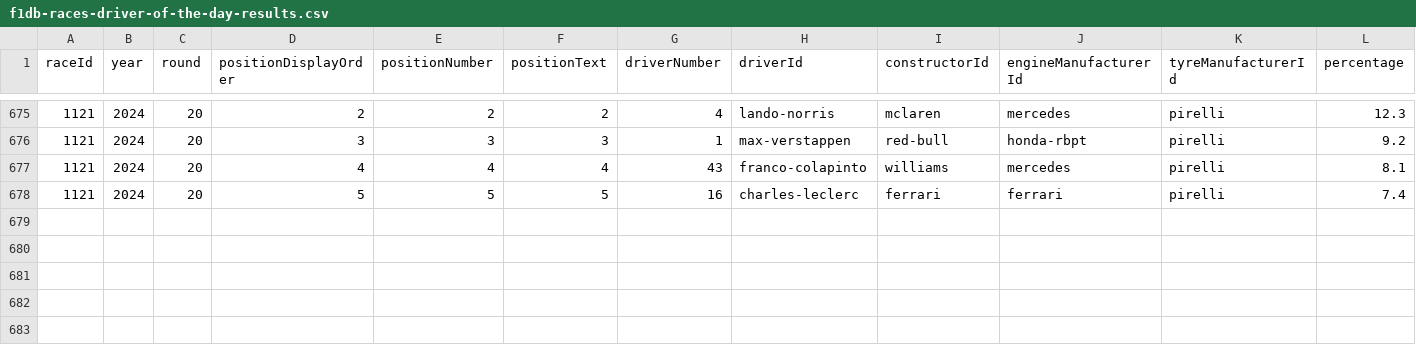
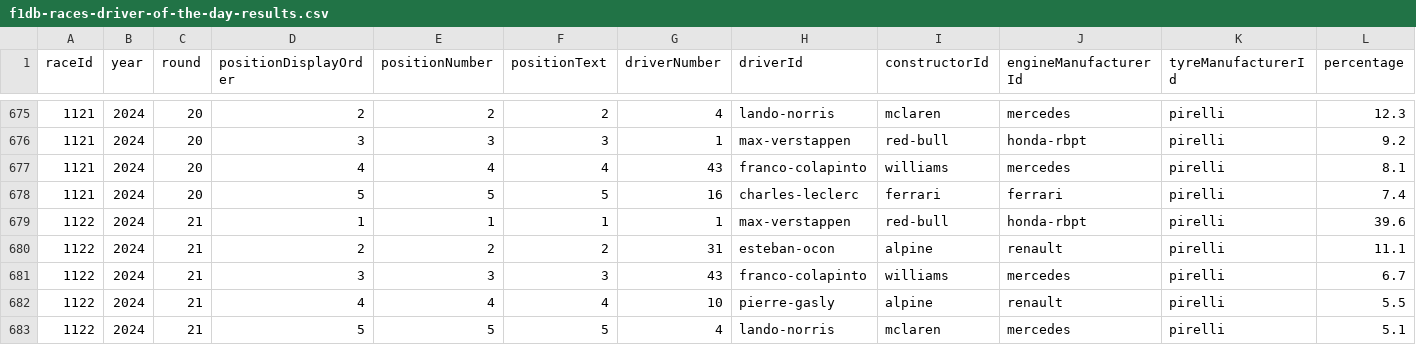
Before and after one commit to BoBeauf/formula_one, a CSV file: f1db-csv/f1db-races-driver-of-the-day-results.csv, drawn as a sheet; only a part is shown, gaps mark what is left out; the diff names each change by its address in the sheet, - before the commit and + after, or states it on an @@ line.

```diff
--- a/f1db-csv/f1db-races-driver-of-the-day-results.csv
+++ b/f1db-csv/f1db-races-driver-of-the-day-results.csv
+row 679: 1122 | 2024 | 21 | 1 | 1 | 1 | 1 | max-verstappen | red-bull | honda-rbpt | pirelli | 39.6
+row 680: 1122 | 2024 | 21 | 2 | 2 | 2 | 31 | esteban-ocon | alpine | renault | pirelli | 11.1
+row 681: 1122 | 2024 | 21 | 3 | 3 | 3 | 43 | franco-colapinto | williams | mercedes | pirelli | 6.7
+row 682: 1122 | 2024 | 21 | 4 | 4 | 4 | 10 | pierre-gasly | alpine | renault | pirelli | 5.5
+row 683: 1122 | 2024 | 21 | 5 | 5 | 5 | 4 | lando-norris | mclaren | mercedes | pirelli | 5.1
```
Also changed, not shown: f1db-csv/f1db-races-constructor-standings.csv, f1db-csv/f1db-races-driver-standings.csv, 23 other files.
